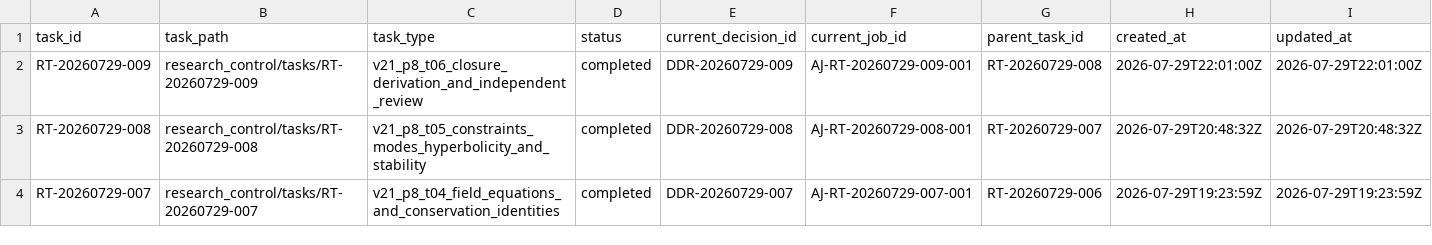
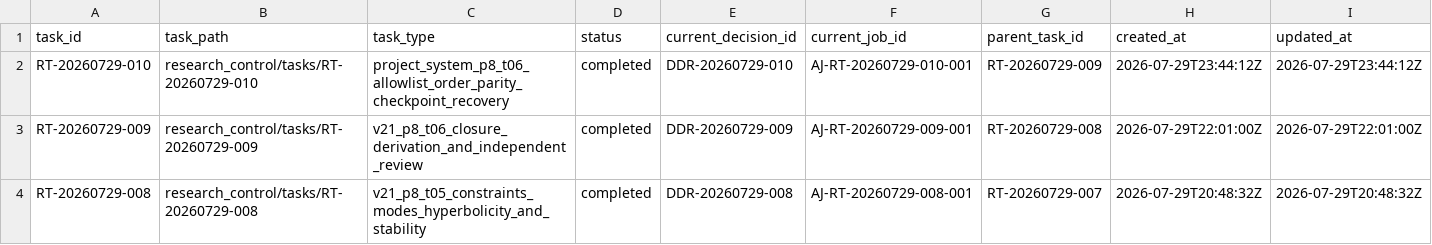
Before and after one commit to AngryOwlAI/The-AEther-Flow, a CSV file: registries/RESEARCH_TASK_REGISTRY.csv, drawn as a sheet; only a part is shown; the shorter side is filled out with more unchanged rows; rows hold the shown columns only; the diff names each change by its address in the sheet, - before the commit and + after, or states it on an @@ line.

```diff
--- a/registries/RESEARCH_TASK_REGISTRY.csv
+++ b/registries/RESEARCH_TASK_REGISTRY.csv
+row 2: RT-20260729-010 | research_control/tasks/RT-20260729-010 | project_system_p8_t06_allowlist_order_parity_checkpoint_recovery | completed | DDR-20260729-010 | AJ-RT-20260729-010-001 | RT-20260729-009 | 2026-07-29T23:44:12Z | 2026-07-29T23:44:12Z
```
Also changed, not shown: registries/DIRECTOR_DECISION_REGISTRY.csv, registries/MARKDOWN_SOURCE_REGISTRY.csv, 38 other files.
